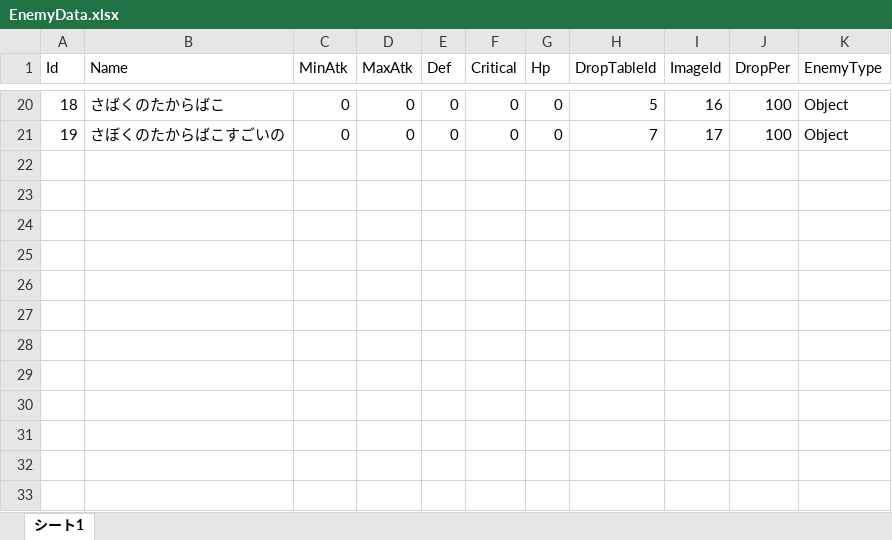
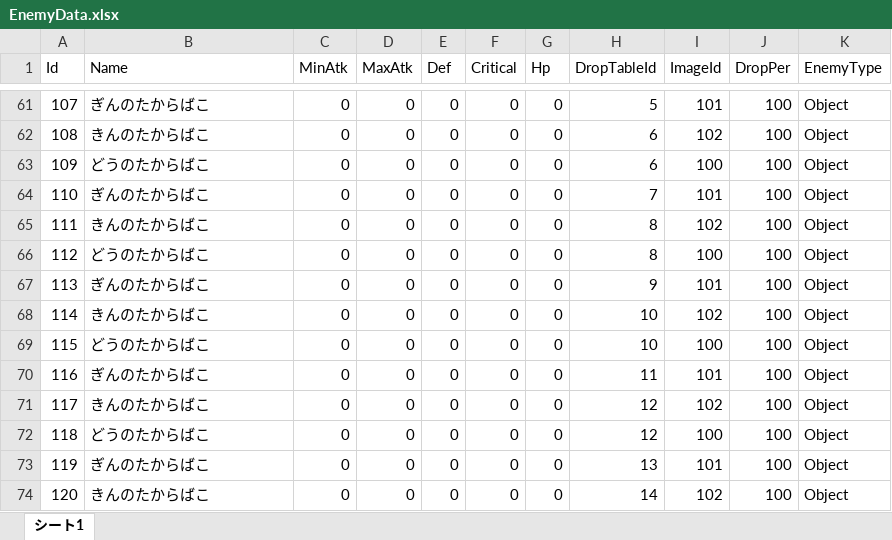
Before and after one commit to tomohiro-toyota2456/Dungeon, an Excel workbook: Assets/SceneData/Game/Editor/Excel/EnemyData.xlsx, sheet シート1, drawn as a sheet; only a part is shown, gaps mark what is left out; values as stored, in another font and other column widths than the file's, no borders; charts and pictures not drawn; addresses are those after the commit; the diff covers the shown part only; the diff names each change by its address in the sheet, - before the commit and + after, or states it on an @@ line.

```diff
--- a/Assets/SceneData/Game/Editor/Excel/EnemyData.xlsx (sheet シート1)
+++ b/Assets/SceneData/Game/Editor/Excel/EnemyData.xlsx (sheet シート1)
@@ column A (Id) renumbered between rows 5 and 64 @@
-B61 (Name): さばくのたからばこ
+B61 (Name): ぎんのたからばこ
-I61 (ImageId): 16
+I61 (ImageId): 101
+row 62: 108 | きんのたからばこ | 0 | 0 | 0 | 0 | 0 | 6 | 102 | 100 | Object
+row 63: 109 | どうのたからばこ | 0 | 0 | 0 | 0 | 0 | 6 | 100 | 100 | Object
-B64 (Name): さぼくのたからばこすごいの
+B64 (Name): ぎんのたからばこ
-I64 (ImageId): 17
+I64 (ImageId): 101
+row 65: 111 | きんのたからばこ | 0 | 0 | 0 | 0 | 0 | 8 | 102 | 100 | Object
+row 66: 112 | どうのたからばこ | 0 | 0 | 0 | 0 | 0 | 8 | 100 | 100 | Object
+row 67: 113 | ぎんのたからばこ | 0 | 0 | 0 | 0 | 0 | 9 | 101 | 100 | Object
+row 68: 114 | きんのたからばこ | 0 | 0 | 0 | 0 | 0 | 10 | 102 | 100 | Object
+row 69: 115 | どうのたからばこ | 0 | 0 | 0 | 0 | 0 | 10 | 100 | 100 | Object
+row 70: 116 | ぎんのたからばこ | 0 | 0 | 0 | 0 | 0 | 11 | 101 | 100 | Object
+row 71: 117 | きんのたからばこ | 0 | 0 | 0 | 0 | 0 | 12 | 102 | 100 | Object
+row 72: 118 | どうのたからばこ | 0 | 0 | 0 | 0 | 0 | 12 | 100 | 100 | Object
+row 73: 119 | ぎんのたからばこ | 0 | 0 | 0 | 0 | 0 | 13 | 101 | 100 | Object
+row 74: 120 | きんのたからばこ | 0 | 0 | 0 | 0 | 0 | 14 | 102 | 100 | Object
```
Also changed, not shown: 55 added rows, 14 removed rows and 19 edited cells elsewhere in this sheet, charts or pictures, Assets/SceneData/Game/Editor/Excel/ArmorData.xlsx, Assets/SceneData/Game/Editor/Excel/DropTable.xlsx, 3 other files.
